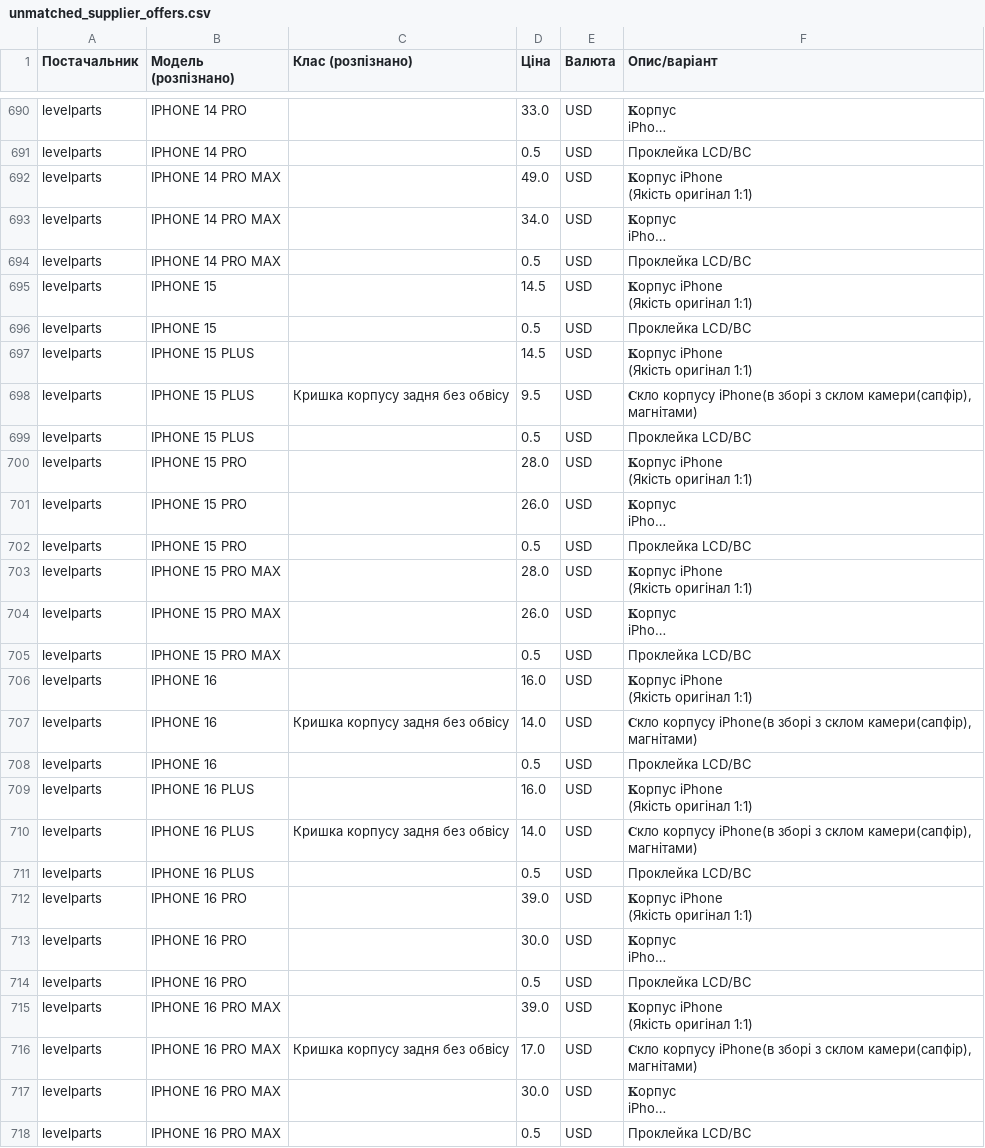
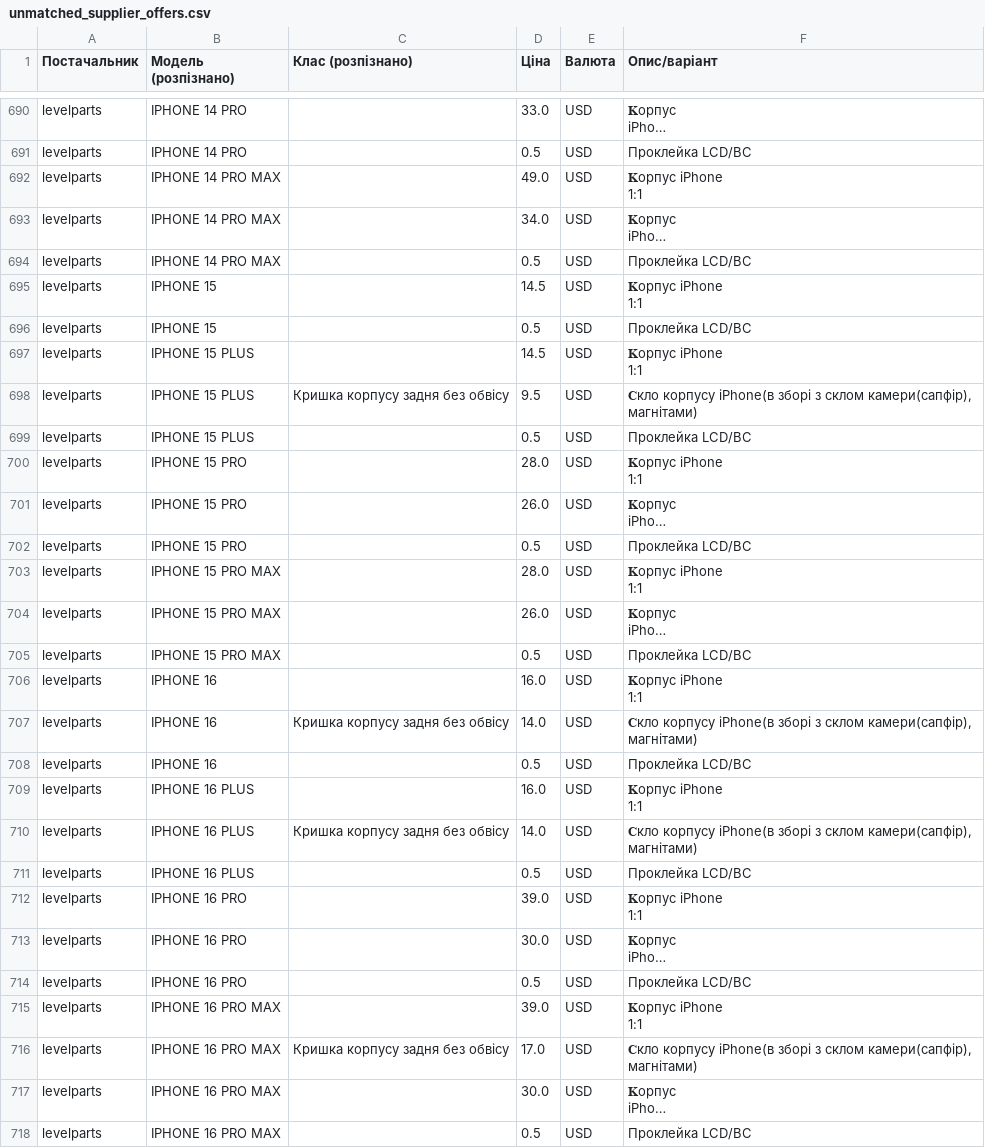
Before and after one commit to izbashroman/partmatch, a CSV file: docs/unmatched_supplier_offers.csv, drawn as a sheet; only a part is shown, gaps mark what is left out; long unchanged cells end in …; ↵ is a line break in a cell; the diff covers the shown part only; the diff names each change by its address in the sheet, - before the commit and + after, or states it on an @@ line.

```diff
--- a/docs/unmatched_supplier_offers.csv
+++ b/docs/unmatched_supplier_offers.csv
-F692 (Опис/варіант): 𝐊орпус iPhone ↵ (Якість оригінал 1:1)
+F692 (Опис/варіант): 𝐊орпус iPhone ↵ 1:1
-F695 (Опис/варіант): 𝐊орпус iPhone ↵ (Якість оригінал 1:1)
+F695 (Опис/варіант): 𝐊орпус iPhone ↵ 1:1
-F697 (Опис/варіант): 𝐊орпус iPhone ↵ (Якість оригінал 1:1)
+F697 (Опис/варіант): 𝐊орпус iPhone ↵ 1:1
-F700 (Опис/варіант): 𝐊орпус iPhone ↵ (Якість оригінал 1:1)
+F700 (Опис/варіант): 𝐊орпус iPhone ↵ 1:1
-F703 (Опис/варіант): 𝐊орпус iPhone ↵ (Якість оригінал 1:1)
+F703 (Опис/варіант): 𝐊орпус iPhone ↵ 1:1
-F706 (Опис/варіант): 𝐊орпус iPhone ↵ (Якість оригінал 1:1)
+F706 (Опис/варіант): 𝐊орпус iPhone ↵ 1:1
-F709 (Опис/варіант): 𝐊орпус iPhone ↵ (Якість оригінал 1:1)
+F709 (Опис/варіант): 𝐊орпус iPhone ↵ 1:1
-F712 (Опис/варіант): 𝐊орпус iPhone ↵ (Якість оригінал 1:1)
+F712 (Опис/варіант): 𝐊орпус iPhone ↵ 1:1
-F715 (Опис/варіант): 𝐊орпус iPhone ↵ (Якість оригінал 1:1)
+F715 (Опис/варіант): 𝐊орпус iPhone ↵ 1:1
```
Also changed, not shown: 14 edited cells elsewhere in this file.
